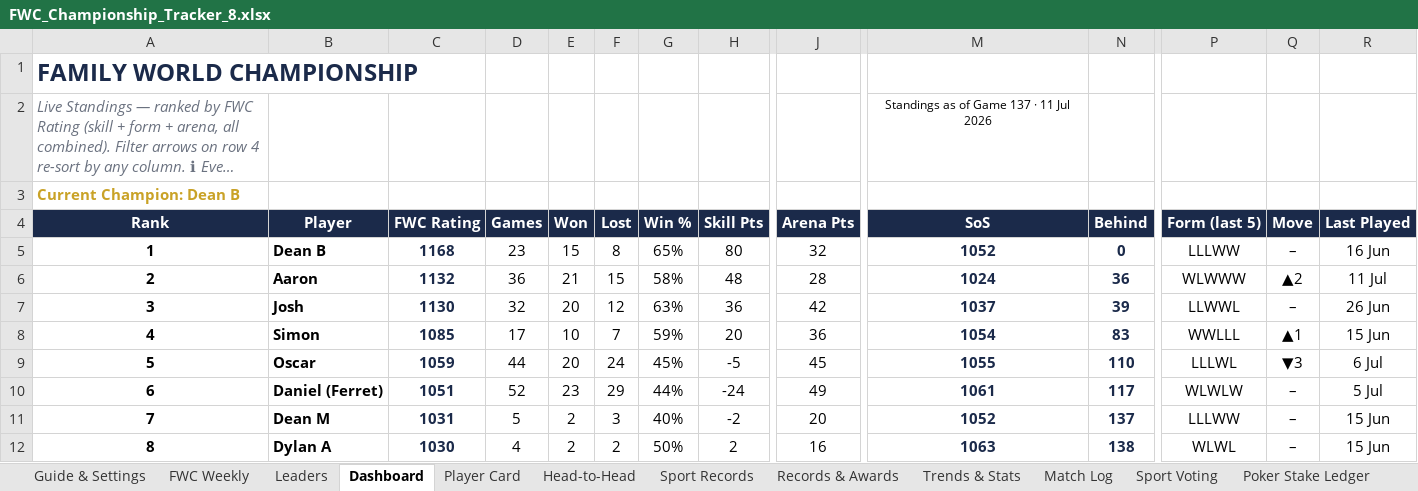
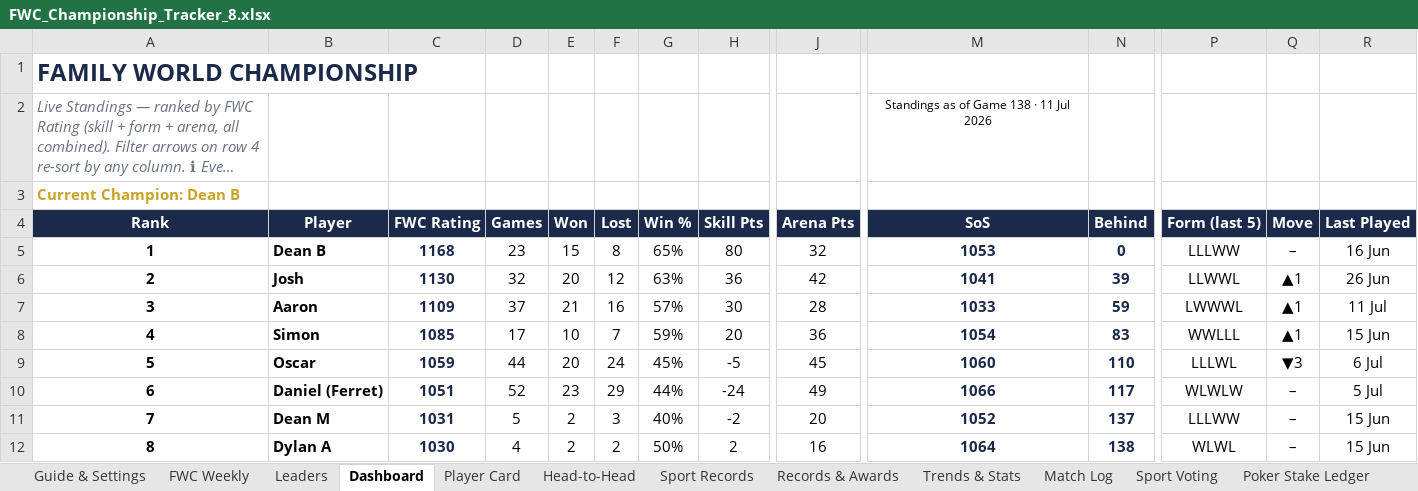
Before and after one commit to PeachyAUS/fwc, an Excel workbook: FWC_Championship_Tracker_8.xlsx, sheet Dashboard, drawn as a sheet; only a part is shown, gaps mark what is left out; long unchanged cells end in …; values as stored, in another font and other column widths than the file's, no borders; conditional formats not drawn; the diff covers the shown part only; the diff names each change by its address in the sheet, - before the commit and + after, or states it on an @@ line.

Commit message:
Game 138

```diff
--- a/FWC_Championship_Tracker_8.xlsx (sheet Dashboard)
+++ b/FWC_Championship_Tracker_8.xlsx (sheet Dashboard)
-M2 (SoS): Standings as of Game 137 · 11 Jul 2026
+M2 (SoS): Standings as of Game 138 · 11 Jul 2026
-M5 (SoS): 1052
+M5 (SoS): 1053
-B6 (Player): Aaron
+B6 (Player): Josh
-C6 (FWC Rating): 1132
+C6 (FWC Rating): 1130
-D6 (Games): 36
+D6 (Games): 32
-E6 (Won): 21
+E6 (Won): 20
-F6 (Lost): 15
+F6 (Lost): 12
-G6 (Win %): 58%
+G6 (Win %): 63%
-H6 (Skill Pts): 48
+H6 (Skill Pts): 36
-J6 (Arena Pts): 28
+J6 (Arena Pts): 42
-M6 (SoS): 1024
+M6 (SoS): 1041
-N6 (Behind): 36
+N6 (Behind): 39
-P6 (Form (last 5)): WLWWW
+P6 (Form (last 5)): LLWWL
-Q6 (Move): ▲2
+Q6 (Move): ▲1
-R6 (Last Played): 11 Jul
+R6 (Last Played): 26 Jun
-B7 (Player): Josh
+B7 (Player): Aaron
-C7 (FWC Rating): 1130
+C7 (FWC Rating): 1109
-D7 (Games): 32
+D7 (Games): 37
-E7 (Won): 20
+E7 (Won): 21
-F7 (Lost): 12
+F7 (Lost): 16
-G7 (Win %): 63%
+G7 (Win %): 57%
-H7 (Skill Pts): 36
+H7 (Skill Pts): 30
-J7 (Arena Pts): 42
+J7 (Arena Pts): 28
-M7 (SoS): 1037
+M7 (SoS): 1033
-N7 (Behind): 39
+N7 (Behind): 59
-P7 (Form (last 5)): LLWWL
+P7 (Form (last 5)): LWWWL
-Q7 (Move): –
+Q7 (Move): ▲1
-R7 (Last Played): 26 Jun
+R7 (Last Played): 11 Jul
-M9 (SoS): 1055
+M9 (SoS): 1060
-M10 (SoS): 1061
+M10 (SoS): 1066
-M12 (SoS): 1063
+M12 (SoS): 1064
```
Also changed, not shown: 1 added row, 1 removed row and 16 edited cells elsewhere in this sheet, sheet Match Log, sheet Trends & Stats, sheet Player Card, sheet Sport Records, sheet Head-to-Head, sheet Records & Awards, 1 more sheet, formulas that keep their value, hidden cells.
